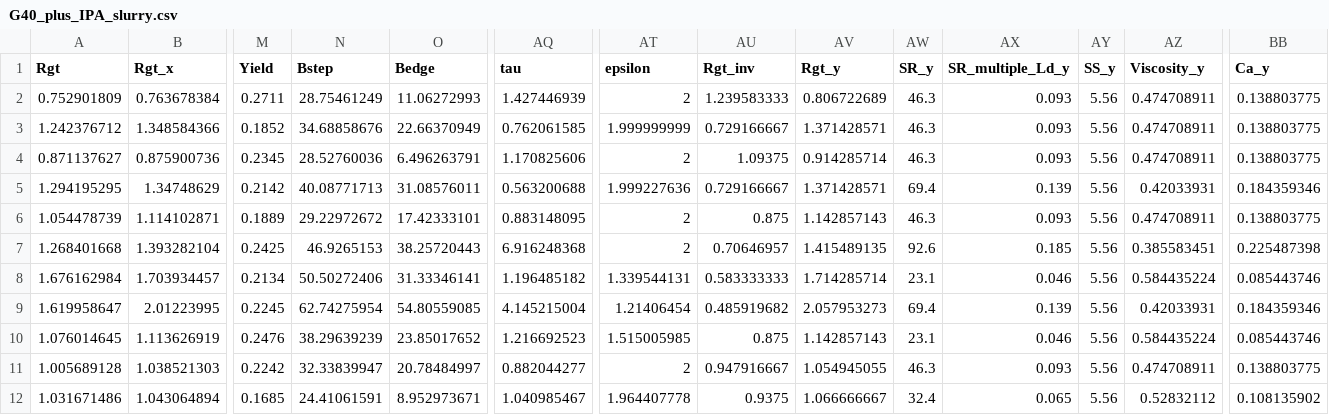
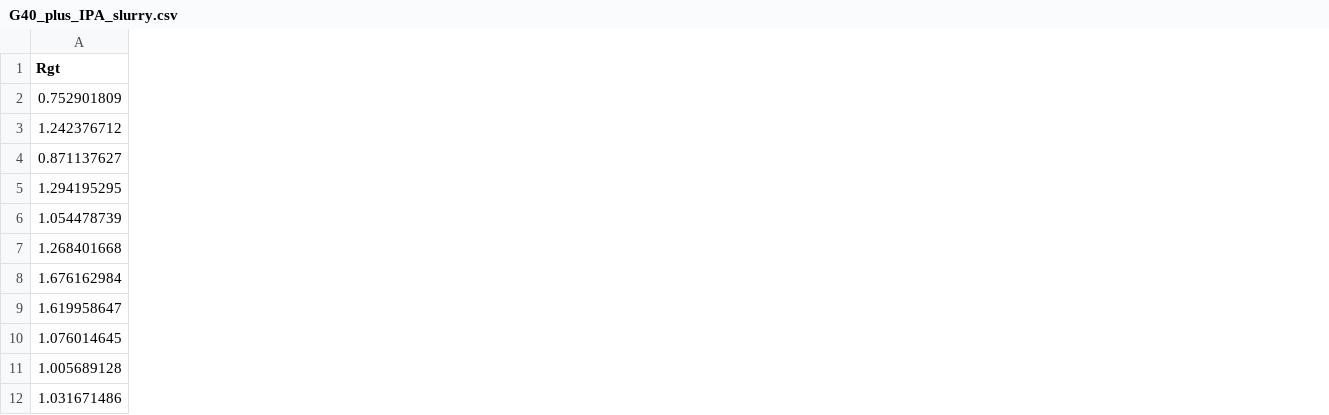
Before and after one commit to nankan88/RawData_Controlling-slot-coating-edge-profiles-of-battery-electrodes, a CSV file: G40_plus_IPA_slurry.csv, drawn as a sheet; only a part is shown, gaps mark what is left out; the diff covers the shown part only; the diff names each change by its address in the sheet, - before the commit and + after, or states it on an @@ line.

Commit message:
added Readme.md and removed redundant columns for clarity

```diff
--- a/G40_plus_IPA_slurry.csv
+++ b/G40_plus_IPA_slurry.csv
-column B (Rgt_x), rows 2-12: 0.763678384 | 1.348584366 | 0.875900736 | 1.34748629 | 1.114102871 | 1.393282104 | 1.703934457 | 2.01223995 | 1.113626919 | 1.038521303 | 1.043064894
-column M (Yield), rows 2-12: 0.2711 | 0.1852 | 0.2345 | 0.2142 | 0.1889 | 0.2425 | 0.2134 | 0.2245 | 0.2476 | 0.2242 | 0.1685
-column N (Bstep), rows 2-12: 28.75461249 | 34.68858676 | 28.52760036 | 40.08771713 | 29.22972672 | 46.9265153 | 50.50272406 | 62.74275954 | 38.29639239 | 32.33839947 | 24.41061591
-column O (Bedge), rows 2-12: 11.06272993 | 22.66370949 | 6.496263791 | 31.08576011 | 17.42333101 | 38.25720443 | 31.33346141 | 54.80559085 | 23.85017652 | 20.78484997 | 8.952973671
-column AQ (tau), rows 2-12: 1.427446939 | 0.762061585 | 1.170825606 | 0.563200688 | 0.883148095 | 6.916248368 | 1.196485182 | 4.145215004 | 1.216692523 | 0.882044277 | 1.040985467
-column AT (epsilon), rows 2-12: 2 | 1.999999999 | 2 | 1.999227636 | 2 | 2 | 1.339544131 | 1.21406454 | 1.515005985 | 2 | 1.964407778
-column AU (Rgt_inv), rows 2-12: 1.239583333 | 0.729166667 | 1.09375 | 0.729166667 | 0.875 | 0.70646957 | 0.583333333 | 0.485919682 | 0.875 | 0.947916667 | 0.9375
-column AV (Rgt_y), rows 2-12: 0.806722689 | 1.371428571 | 0.914285714 | 1.371428571 | 1.142857143 | 1.415489135 | 1.714285714 | 2.057953273 | 1.142857143 | 1.054945055 | 1.066666667
-column AW (SR_y), rows 2-12: 46.3 | 46.3 | 46.3 | 69.4 | 46.3 | 92.6 | 23.1 | 69.4 | 23.1 | 46.3 | 32.4
-column AX (SR_multiple_Ld_y), rows 2-12: 0.093 | 0.093 | 0.093 | 0.139 | 0.093 | 0.185 | 0.046 | 0.139 | 0.046 | 0.093 | 0.065
-column AY (SS_y), rows 2-12: all 5.56
-column AZ (Viscosity_y), rows 2-12: 0.474708911 | 0.474708911 | 0.474708911 | 0.42033931 | 0.474708911 | 0.385583451 | 0.584435224 | 0.42033931 | 0.584435224 | 0.474708911 | 0.52832112
-column BB (Ca_y), rows 2-12: 0.138803775 | 0.138803775 | 0.138803775 | 0.184359346 | 0.138803775 | 0.225487398 | 0.085443746 | 0.184359346 | 0.085443746 | 0.138803775 | 0.108135902
```
Also changed, not shown: 1 removed column and 5 edited cells elsewhere in this file, G50_slurry.csv, 3 other files.
